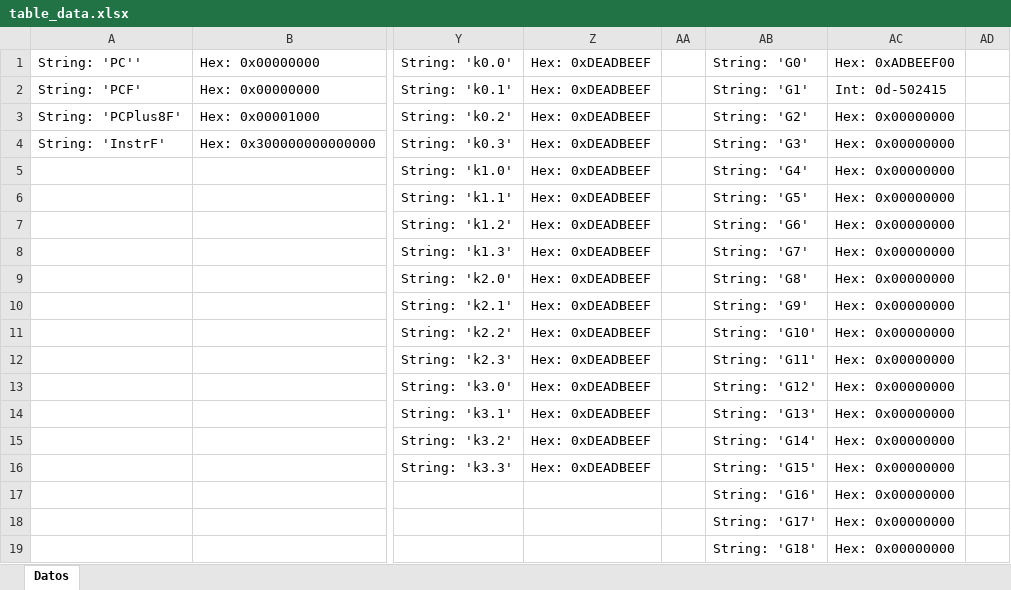
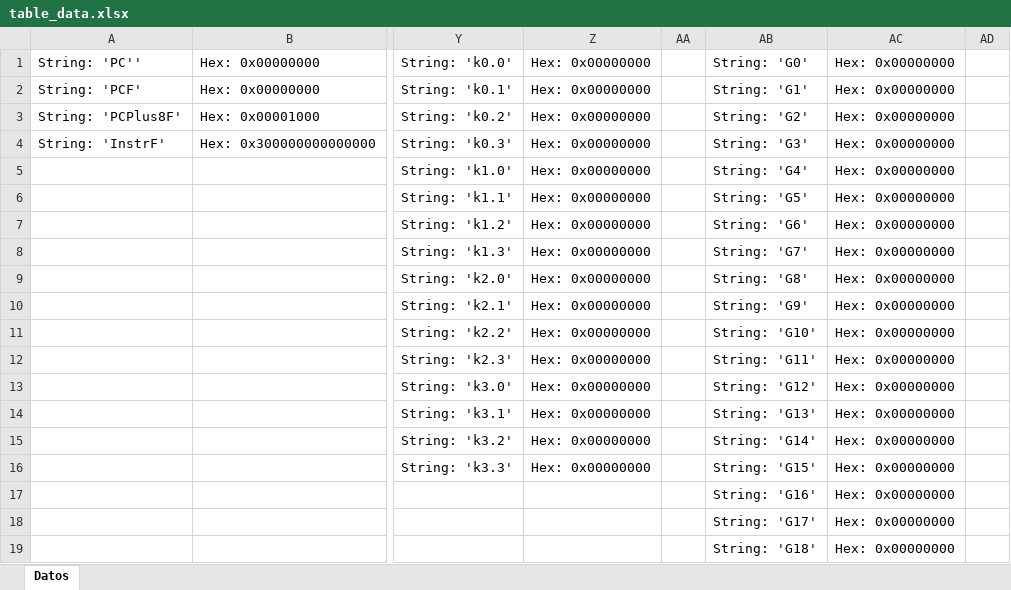
Before and after one commit to Adriel23456/achaves_computer_architecture_1_2025, an Excel workbook: ProyGrupal1/assets/table_data.xlsx, sheet Datos, drawn as a sheet; only a part is shown, gaps mark what is left out; values as stored, in another font and other column widths than the file's, no borders; the diff names each change by its address in the sheet, - before the commit and + after, or states it on an @@ line.

```diff
--- a/ProyGrupal1/assets/table_data.xlsx (sheet Datos)
+++ b/ProyGrupal1/assets/table_data.xlsx (sheet Datos)
-Z1:Z16: Hex: 0xDEADBEEF
+Z1:Z16: Hex: 0x00000000
-AC1: Hex: 0xADBEEF00
+AC1: Hex: 0x00000000
-AC2: Int: 0d-502415
+AC2: Hex: 0x00000000
```
Also changed, not shown: 4 other files.
